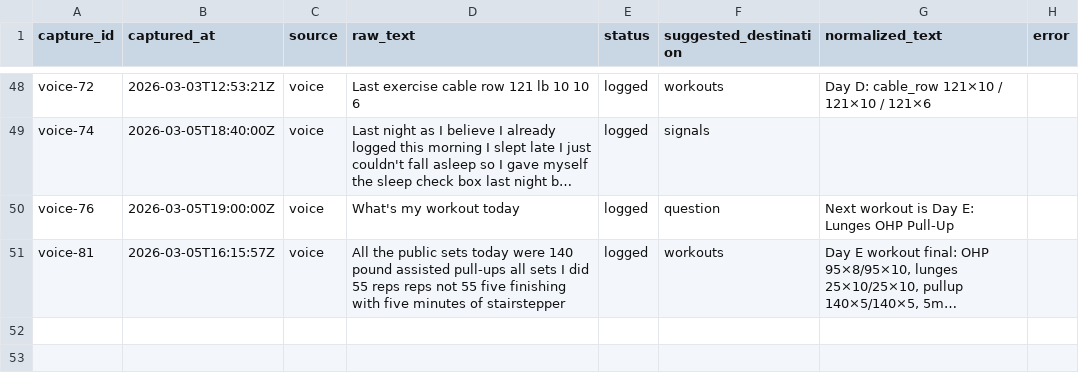
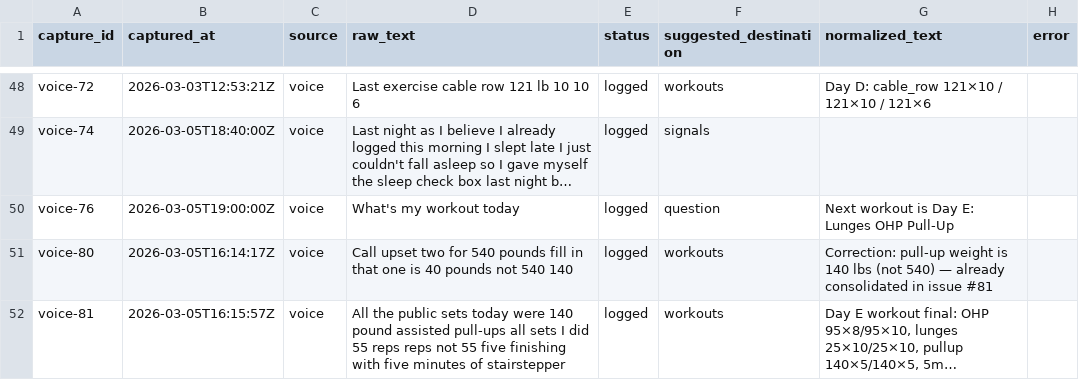
Before and after one commit to aashrayap/progress-tracker, a CSV file: inbox.csv, drawn as a sheet; only a part is shown, gaps mark what is left out; long unchanged cells end in …; the diff names each change by its address in the sheet, - before the commit and + after, or states it on an @@ line.

```diff
--- a/inbox.csv
+++ b/inbox.csv
+row 51: voice-80 | 2026-03-05T16:14:17Z | voice | Call upset two for 540 pounds fill in that one is 40 pounds not 540 140 | logged | workouts | Correction: pull-up weight is 140 lbs (not 540) — already consolidated in issue #81
```
